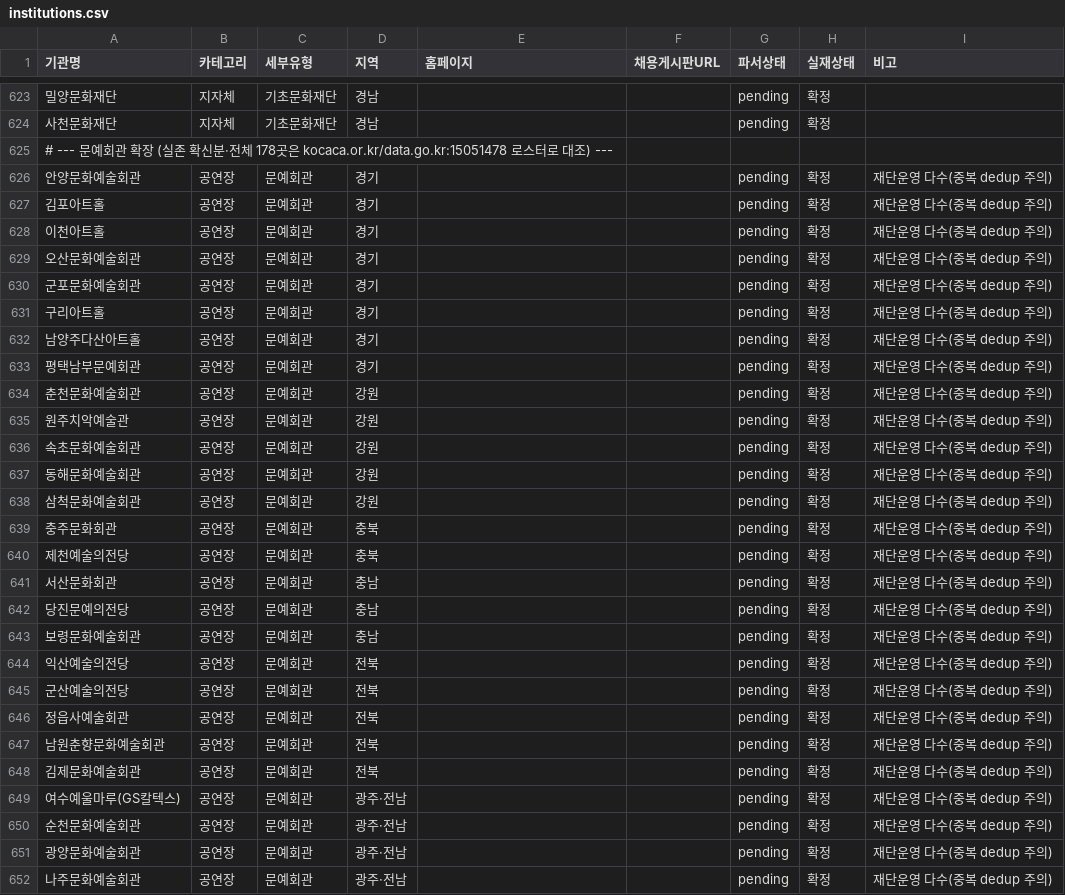
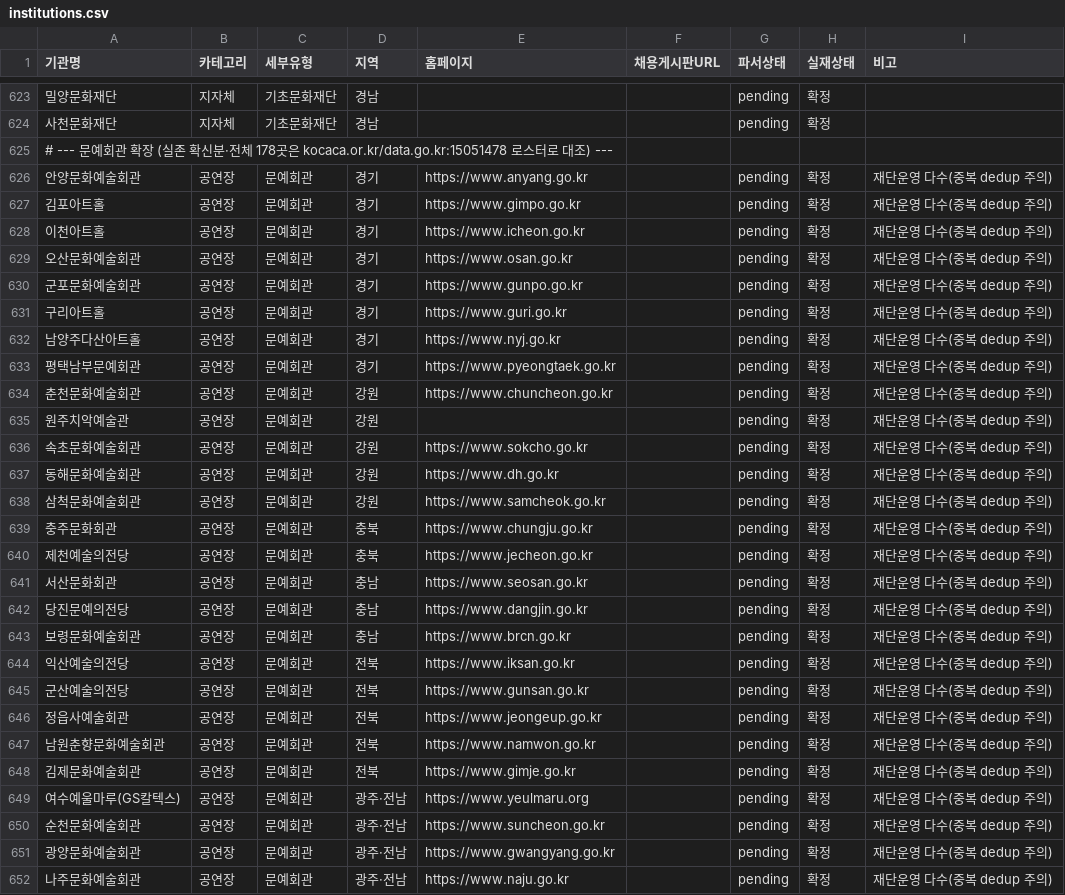
Before and after one commit to clddy/classic-mule, a CSV file: crawler/institutions.csv, drawn as a sheet; only a part is shown, gaps mark what is left out; the diff covers the shown part only; the diff names each change by its address in the sheet, - before the commit and + after, or states it on an @@ line.

```diff
--- a/crawler/institutions.csv
+++ b/crawler/institutions.csv
-E626 (홈페이지): (empty)
+E626 (홈페이지): https://www.anyang.go.kr
-E627 (홈페이지): (empty)
+E627 (홈페이지): https://www.gimpo.go.kr
-E628 (홈페이지): (empty)
+E628 (홈페이지): https://www.icheon.go.kr
-E629 (홈페이지): (empty)
+E629 (홈페이지): https://www.osan.go.kr
-E630 (홈페이지): (empty)
+E630 (홈페이지): https://www.gunpo.go.kr
-E631 (홈페이지): (empty)
+E631 (홈페이지): https://www.guri.go.kr
-E632 (홈페이지): (empty)
+E632 (홈페이지): https://www.nyj.go.kr
-E633 (홈페이지): (empty)
+E633 (홈페이지): https://www.pyeongtaek.go.kr
-E634 (홈페이지): (empty)
+E634 (홈페이지): https://www.chuncheon.go.kr
-E636 (홈페이지): (empty)
+E636 (홈페이지): https://www.sokcho.go.kr
-E637 (홈페이지): (empty)
+E637 (홈페이지): https://www.dh.go.kr
-E638 (홈페이지): (empty)
+E638 (홈페이지): https://www.samcheok.go.kr
-E639 (홈페이지): (empty)
+E639 (홈페이지): https://www.chungju.go.kr
-E640 (홈페이지): (empty)
+E640 (홈페이지): https://www.jecheon.go.kr
-E641 (홈페이지): (empty)
+E641 (홈페이지): https://www.seosan.go.kr
-E642 (홈페이지): (empty)
+E642 (홈페이지): https://www.dangjin.go.kr
-E643 (홈페이지): (empty)
+E643 (홈페이지): https://www.brcn.go.kr
-E644 (홈페이지): (empty)
+E644 (홈페이지): https://www.iksan.go.kr
-E645 (홈페이지): (empty)
+E645 (홈페이지): https://www.gunsan.go.kr
-E646 (홈페이지): (empty)
+E646 (홈페이지): https://www.jeongeup.go.kr
-E647 (홈페이지): (empty)
+E647 (홈페이지): https://www.namwon.go.kr
-E648 (홈페이지): (empty)
+E648 (홈페이지): https://www.gimje.go.kr
-E649 (홈페이지): (empty)
+E649 (홈페이지): https://www.yeulmaru.org
-E650 (홈페이지): (empty)
+E650 (홈페이지): https://www.suncheon.go.kr
-E651 (홈페이지): (empty)
+E651 (홈페이지): https://www.gwangyang.go.kr
-E652 (홈페이지): (empty)
+E652 (홈페이지): https://www.naju.go.kr
```
Also changed, not shown: 71 edited cells elsewhere in this file, 1 other file.
